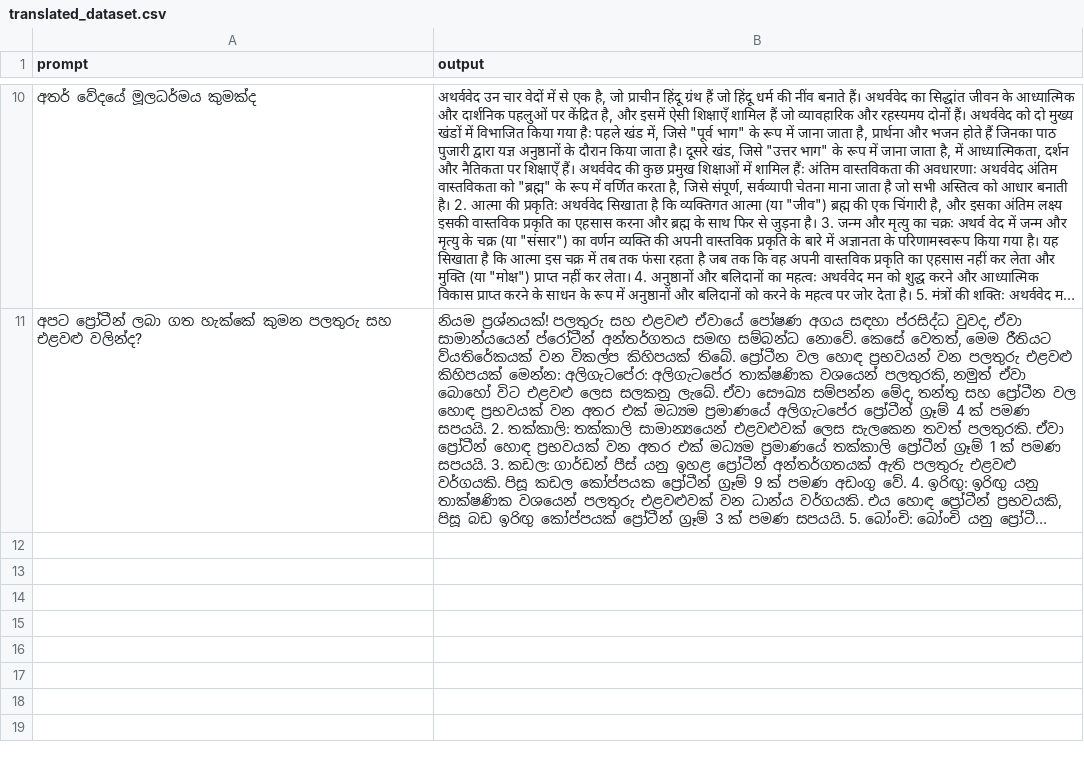
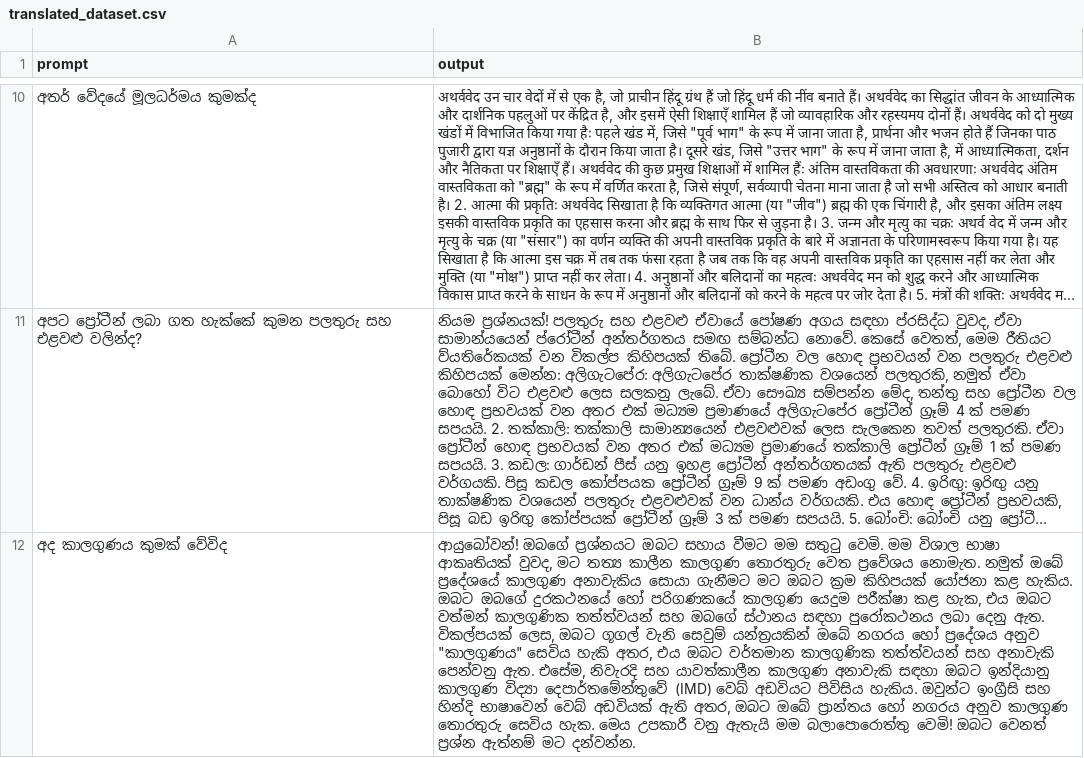
Before and after one commit to BeatBard/SinhalaLLM_dataset_creation, a CSV file: Translating_hindi/translated_dataset.csv, drawn as a sheet; only a part is shown, gaps mark what is left out; long unchanged cells end in …; the diff names each change by its address in the sheet, - before the commit and + after, or states it on an @@ line.

Commit message:
Progress: Translated row 11

```diff
--- a/Translating_hindi/translated_dataset.csv
+++ b/Translating_hindi/translated_dataset.csv
+row 12: අද කාලගුණය කුමක් වේවිද | ආයුබෝවන්! ඔබගේ ප්‍රශ්නයට ඔබට සහාය වීමට මම සතුටු වෙමි. මම විශාල භාෂා ආකෘතියක් වුවද, මට තත්‍ය කාලීන කාලගුණ තොරතුරු වෙත ප්‍රවේශය නොමැත. නමුත් ඔබේ ප්‍රදේශයේ කාලගුණ අනාවැකිය සොයා ගැනීමට මට ඔබට ක්‍රම කිහිපයක් යෝජනා කළ හැකිය. ඔබට ඔබගේ දුරකථනයේ හෝ පරිගණකයේ කාලගුණ යෙදුම පරීක්ෂා කළ හැක, එය ඔබට වත්මන් කාලගුණික තත්ත්වයන් සහ ඔබගේ ස්ථානය සඳහා පුරෝකථනය ලබා දෙනු ඇත. විකල්පයක් ලෙස, ඔබට ගූගල් වැනි සෙවුම් යන්ත්‍රයකින් ඔබේ නගරය හෝ ප්‍රදේශය අනුව "කාලගුණය" සෙවිය හැකි අතර, එය ඔබට වර්තමාන කාලගුණික තත්ත්වයන් සහ අනාවැකි පෙන්වනු ඇත. එසේම, නිවැරදි සහ යාවත්කාලීන කාලගුණ අනාවැකි සඳහා ඔබට ඉන්දියානු කාලගුණ විද්‍යා දෙපාර්තමේන්තුවේ (IMD) වෙබ් අඩවියට පිවිසිය හැකිය. ඔවුන්ට ඉංග්‍රීසි සහ හින්දි භාෂාවෙන් වෙබ් අඩවියක් ඇති අතර, ඔබට ඔබේ ප්‍රාන්තය හෝ නගරය අනුව කාලගුණ තොරතුරු සෙවිය හැක. මෙය උපකාරී වනු ඇතැයි මම බලාපොරොත්තු වෙමි! ඔබට වෙනත් ප්‍රශ්න ඇත්නම් මට දන්වන්න.
```
Also changed, not shown: 2 other files.
